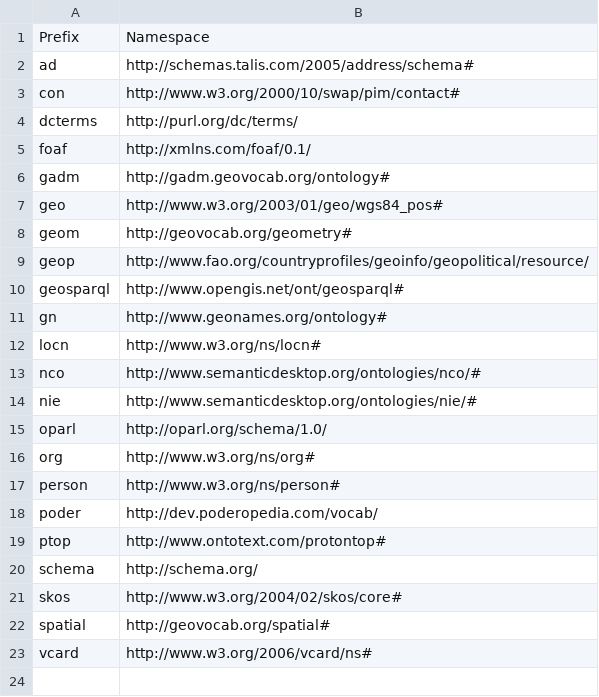
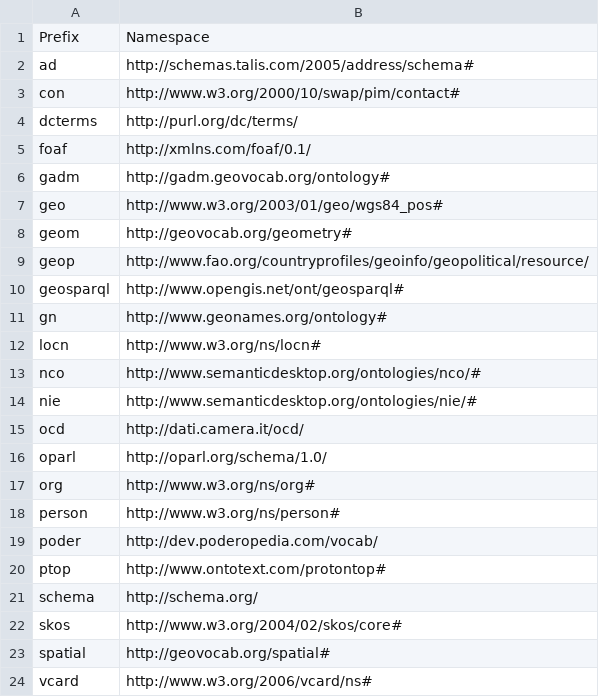
Before and after one commit to popolo-project/popolo-spec, a CSV file: src/data/namespaces.csv, drawn as a sheet.

```diff
--- a/src/data/namespaces.csv
+++ b/src/data/namespaces.csv
@@ -14,2 +14,3 @@ nco,http://www.semanticdesktop.org/ontologies/nco/#
 nie,http://www.semanticdesktop.org/ontologies/nie/#
+ocd,http://dati.camera.it/ocd/
 oparl,http://oparl.org/schema/1.0/
```
Also changed, not shown: 4 other files.
